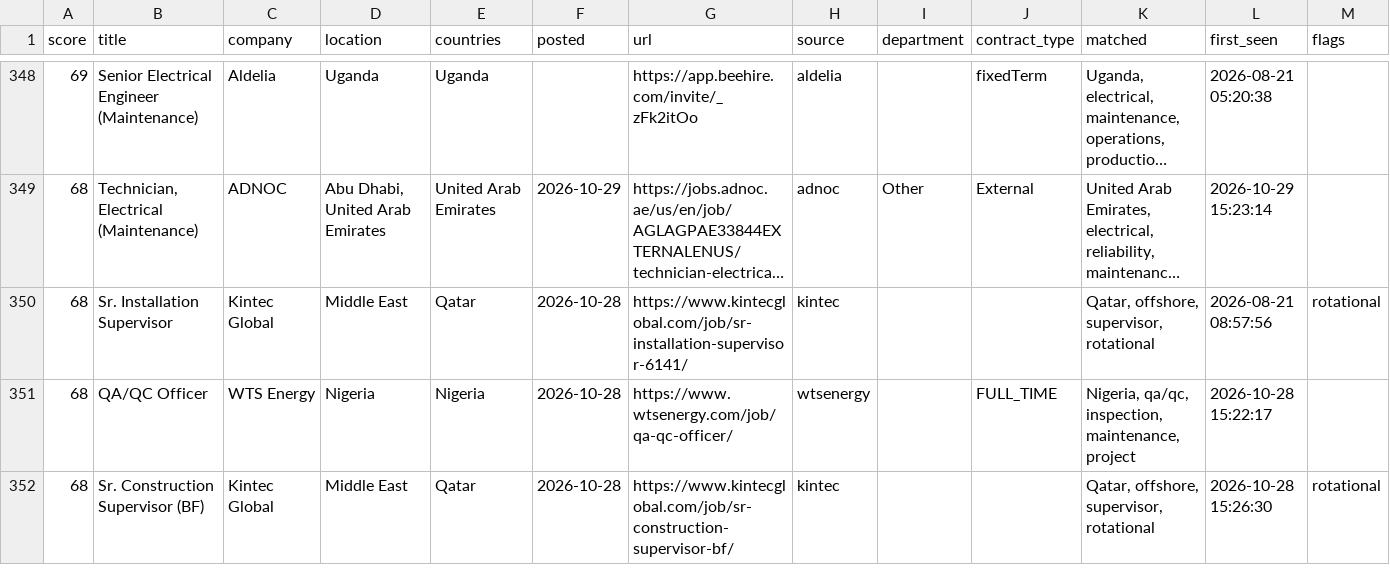
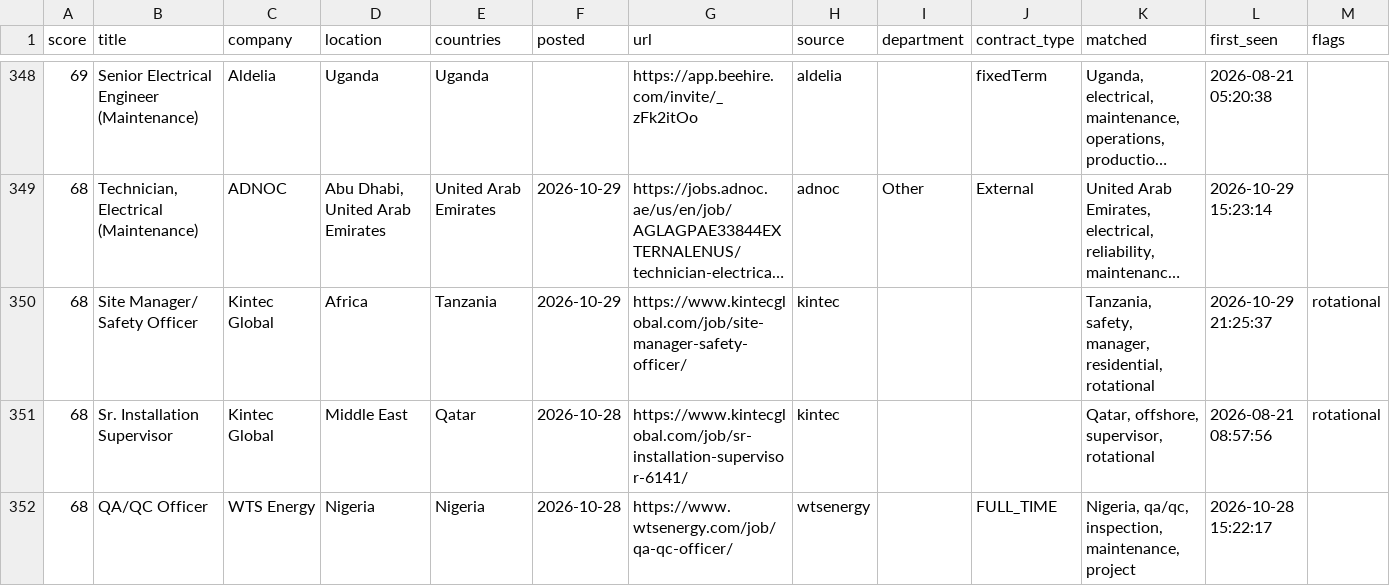
Before and after one commit to Khanmi1973/ogjobs, a CSV file: docs/jobs.csv, drawn as a sheet; only a part is shown, gaps mark what is left out; the shorter side is filled out with more unchanged rows; long unchanged cells end in …; the diff covers the shown part only; the diff names each change by its address in the sheet, - before the commit and + after, or states it on an @@ line.

```diff
--- a/docs/jobs.csv
+++ b/docs/jobs.csv
+row 350: 68 | Site Manager/ Safety Officer | Kintec Global | Africa | Tanzania | 2026-10-29 | https://www.kintecglobal.com/job/site-manager-safety-officer/ | kintec |  |  | Tanzania, safety, manager, residential, rotational | 2026-10-29 21:25:37 | rotational
```
Also changed, not shown: 12 added rows and 1 removed row elsewhere in this file, 3 other files.
